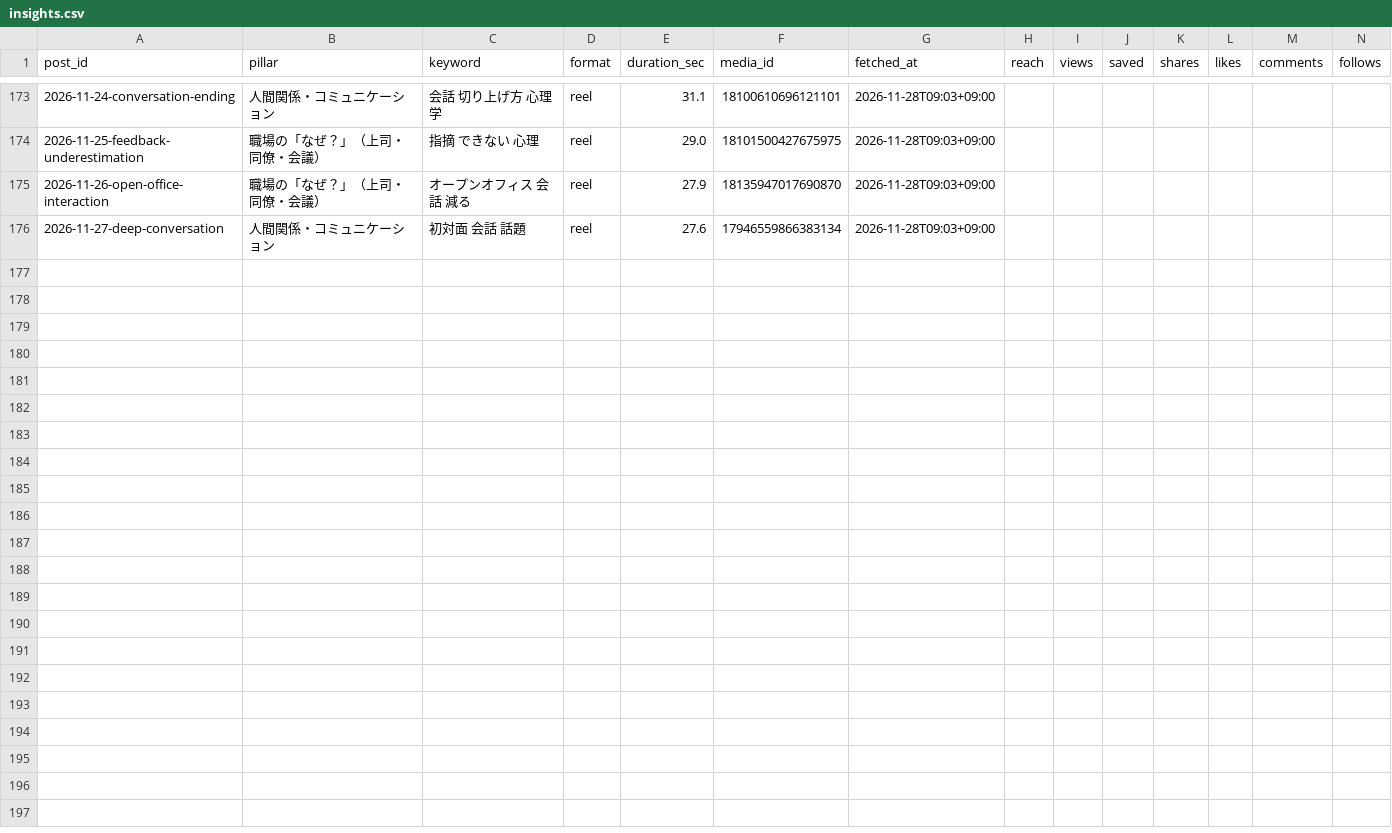
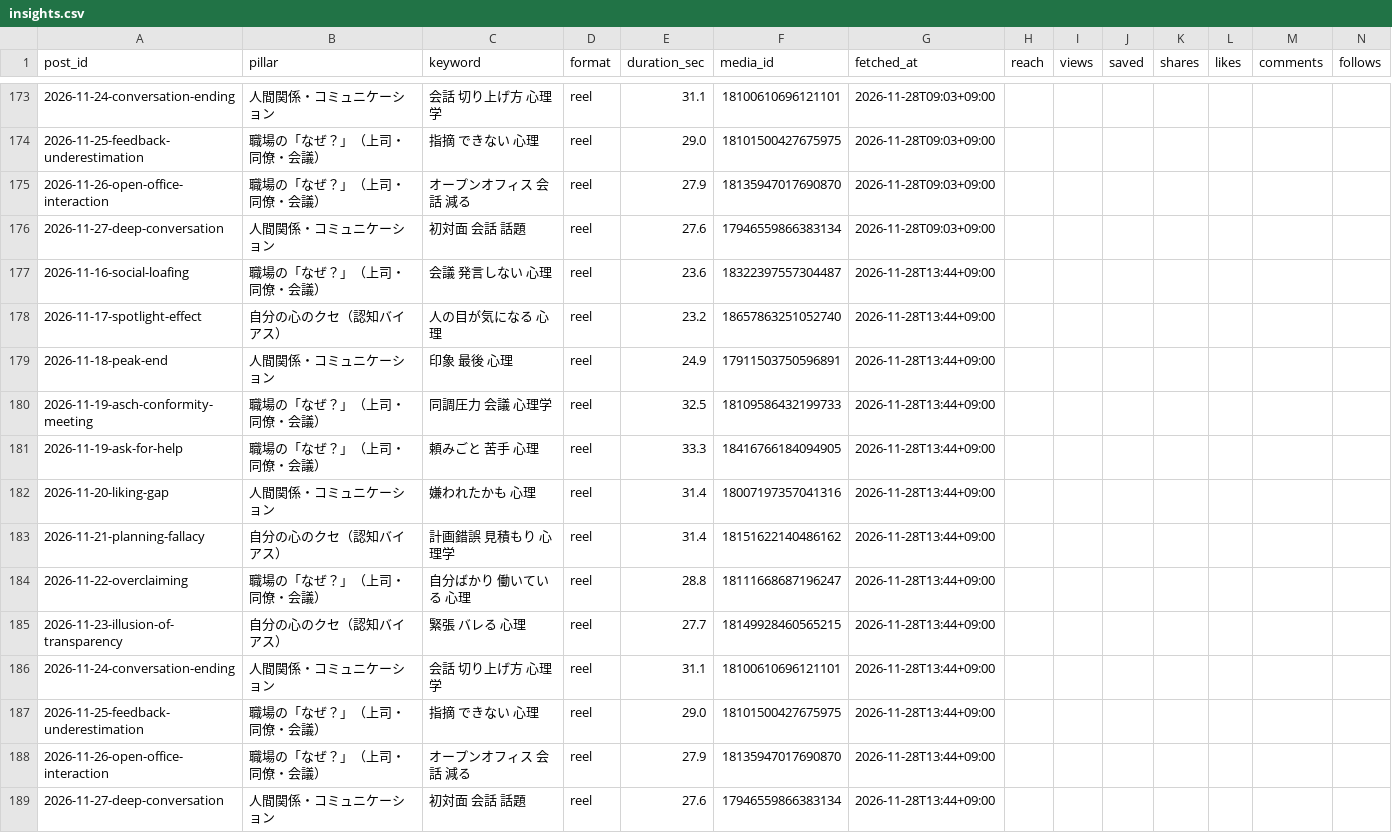
Before and after one commit to Zeppelin97/ai-jitan-lab, a CSV file: data/insights.csv, drawn as a sheet; only a part is shown, gaps mark what is left out; rows hold the shown columns only; the diff names each change by its address in the sheet, - before the commit and + after, or states it on an @@ line.

Commit message:
data: morning check 2026-11-28

```diff
--- a/data/insights.csv
+++ b/data/insights.csv
+row 177: 2026-11-16-social-loafing | 職場の「なぜ？」（上司・同僚・会議） | 会議 発言しない 心理 | reel | 23.6 | 18322397557304487 | 2026-11-28T13:44+09:00
+row 178: 2026-11-17-spotlight-effect | 自分の心のクセ（認知バイアス） | 人の目が気になる 心理 | reel | 23.2 | 18657863251052740 | 2026-11-28T13:44+09:00
+row 179: 2026-11-18-peak-end | 人間関係・コミュニケーション | 印象 最後 心理 | reel | 24.9 | 17911503750596891 | 2026-11-28T13:44+09:00
+row 180: 2026-11-19-asch-conformity-meeting | 職場の「なぜ？」（上司・同僚・会議） | 同調圧力 会議 心理学 | reel | 32.5 | 18109586432199733 | 2026-11-28T13:44+09:00
+row 181: 2026-11-19-ask-for-help | 職場の「なぜ？」（上司・同僚・会議） | 頼みごと 苦手 心理 | reel | 33.3 | 18416766184094905 | 2026-11-28T13:44+09:00
+row 182: 2026-11-20-liking-gap | 人間関係・コミュニケーション | 嫌われたかも 心理 | reel | 31.4 | 18007197357041316 | 2026-11-28T13:44+09:00
+row 183: 2026-11-21-planning-fallacy | 自分の心のクセ（認知バイアス） | 計画錯誤 見積もり 心理学 | reel | 31.4 | 18151622140486162 | 2026-11-28T13:44+09:00
+row 184: 2026-11-22-overclaiming | 職場の「なぜ？」（上司・同僚・会議） | 自分ばかり 働いている 心理 | reel | 28.8 | 18111668687196247 | 2026-11-28T13:44+09:00
+row 185: 2026-11-23-illusion-of-transparency | 自分の心のクセ（認知バイアス） | 緊張 バレる 心理 | reel | 27.7 | 18149928460565215 | 2026-11-28T13:44+09:00
+row 186: 2026-11-24-conversation-ending | 人間関係・コミュニケーション | 会話 切り上げ方 心理学 | reel | 31.1 | 18100610696121101 | 2026-11-28T13:44+09:00
+row 187: 2026-11-25-feedback-underestimation | 職場の「なぜ？」（上司・同僚・会議） | 指摘 できない 心理 | reel | 29.0 | 18101500427675975 | 2026-11-28T13:44+09:00
+row 188: 2026-11-26-open-office-interaction | 職場の「なぜ？」（上司・同僚・会議） | オープンオフィス 会話 減る | reel | 27.9 | 18135947017690870 | 2026-11-28T13:44+09:00
+row 189: 2026-11-27-deep-conversation | 人間関係・コミュニケーション | 初対面 会話 話題 | reel | 27.6 | 17946559866383134 | 2026-11-28T13:44+09:00
```
Also changed, not shown: data/account_daily.csv.
